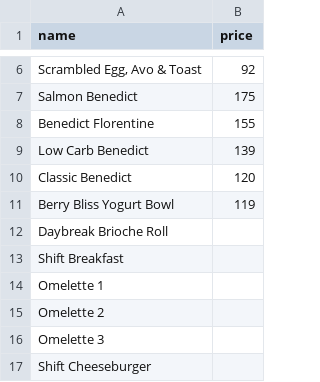
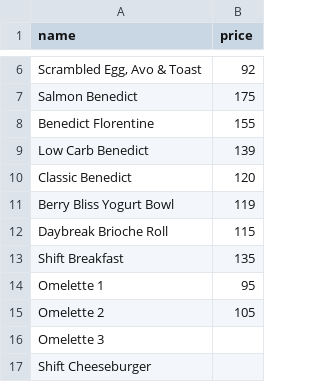
Before and after one commit to mikaeelsait33-ops/waste_shift, a CSV file: src/data/menuItems.csv, drawn as a sheet; only a part is shown, gaps mark what is left out.

```diff
--- a/src/data/menuItems.csv
+++ b/src/data/menuItems.csv
@@ -11,6 +11,6 @@ Classic Benedict,120
 Berry Bliss Yogurt Bowl,119
-Daybreak Brioche Roll,
-Shift Breakfast,
-Omelette 1,
-Omelette 2,
+Daybreak Brioche Roll,115
+Shift Breakfast,135
+Omelette 1,95
+Omelette 2,105
 Omelette 3,
```
Also changed, not shown: 7 other files.
